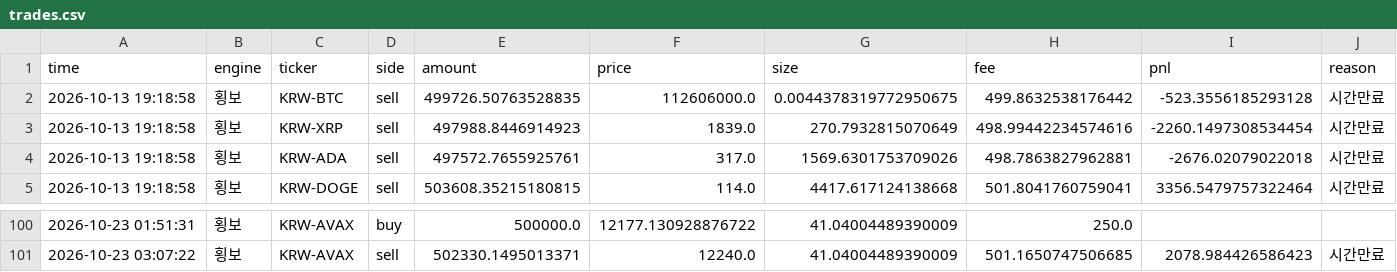
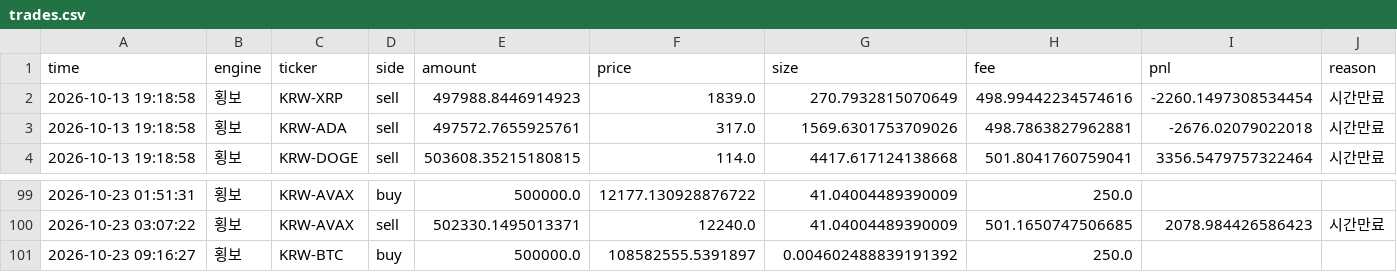
Before and after one commit to reoh97/SuperPro, a CSV file: reports/trades.csv, drawn as a sheet; only a part is shown, gaps mark what is left out.

```diff
--- a/reports/trades.csv
+++ b/reports/trades.csv
@@ -1,3 +1,2 @@
 time,engine,ticker,side,amount,price,size,fee,pnl,reason
-2026-10-13 19:18:58,횡보,KRW-BTC,sell,499726.50763528835,112606000.0,0.0044378319772950675,499.8632538176442,-523.3556185293128,시간만료
 2026-10-13 19:18:58,횡보,KRW-XRP,sell,497988.8446914923,1839.0,270.7932815070649,498.99442234574616,-2260.1497308534454,시간만료
@@ -101 +100,2 @@ time,engine,ticker,side,amount,price,size,fee,pnl,reason
 2026-10-23 03:07:22,횡보,KRW-AVAX,sell,502330.1495013371,12240.0,41.04004489390009,501.1650747506685,2078.984426586423,시간만료
+2026-10-23 09:16:27,횡보,KRW-BTC,buy,500000.0,108582555.5391897,0.004602488839191392,250.0,,
```
Also changed, not shown: 1 other file.
